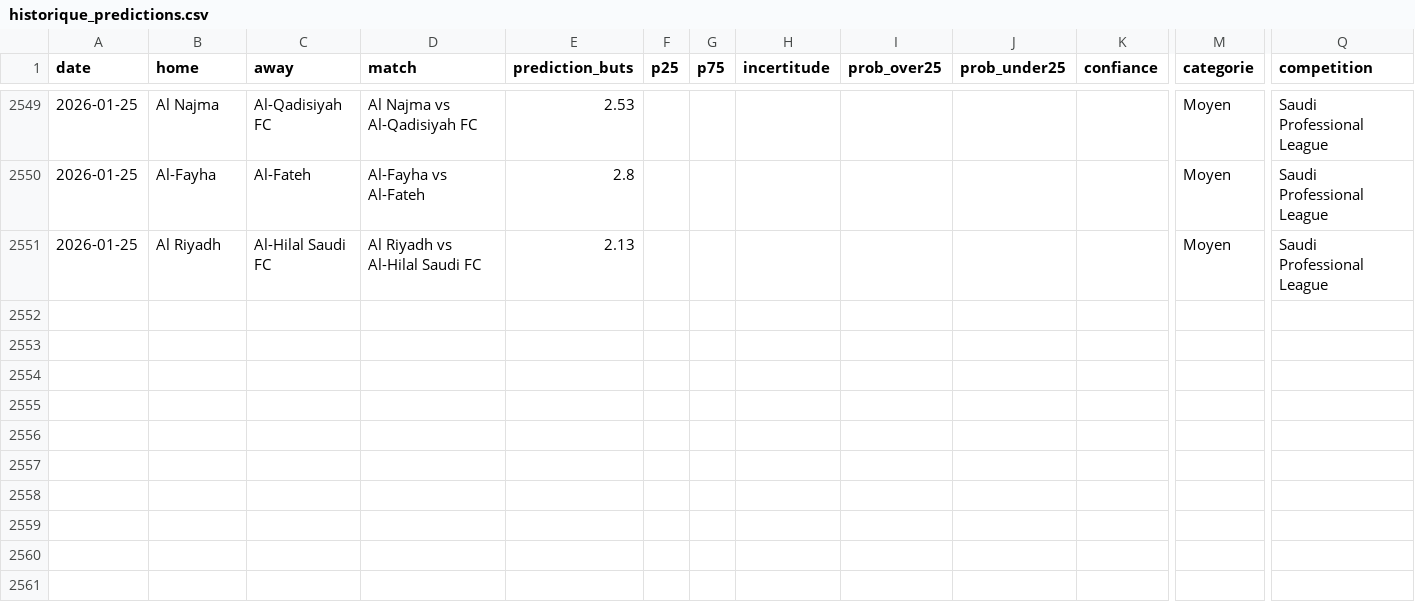
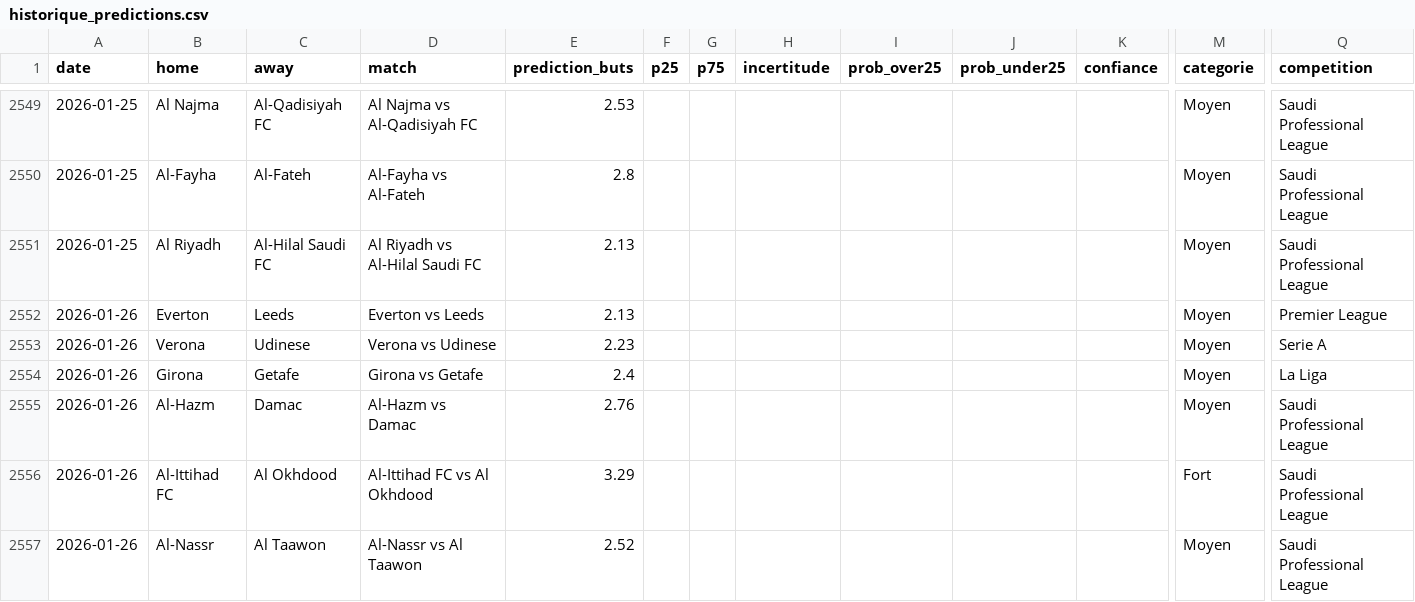
Before and after one commit to LilianPamphile/xgenius, a CSV file: suivi_predictions/historique_predictions.csv, drawn as a sheet; only a part is shown, gaps mark what is left out; rows hold the shown columns only; the diff names each change by its address in the sheet, - before the commit and + after, or states it on an @@ line.

Commit message:
📊 Ajout des prédictions du 2026-01-26

```diff
--- a/suivi_predictions/historique_predictions.csv
+++ b/suivi_predictions/historique_predictions.csv
+row 2552: 2026-01-26 | Everton | Leeds | Everton vs Leeds | 2.13 |  |  |  |  |  |  | Moyen | Premier League
+row 2553: 2026-01-26 | Verona | Udinese | Verona vs Udinese | 2.23 |  |  |  |  |  |  | Moyen | Serie A
+row 2554: 2026-01-26 | Girona | Getafe | Girona vs Getafe | 2.4 |  |  |  |  |  |  | Moyen | La Liga
+row 2555: 2026-01-26 | Al-Hazm | Damac | Al-Hazm vs Damac | 2.76 |  |  |  |  |  |  | Moyen | Saudi Professional League
+row 2556: 2026-01-26 | Al-Ittihad FC | Al Okhdood | Al-Ittihad FC vs Al Okhdood | 3.29 |  |  |  |  |  |  | Fort | Saudi Professional League
+row 2557: 2026-01-26 | Al-Nassr | Al Taawon | Al-Nassr vs Al Taawon | 2.52 |  |  |  |  |  |  | Moyen | Saudi Professional League
```
